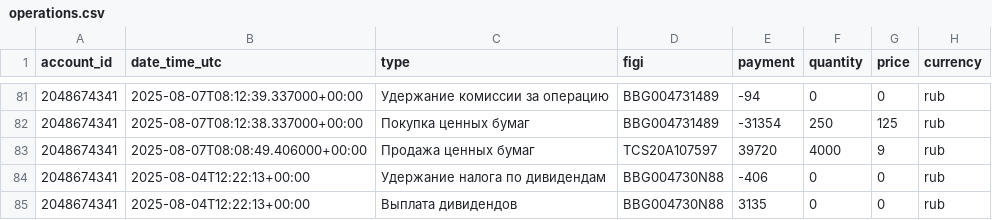
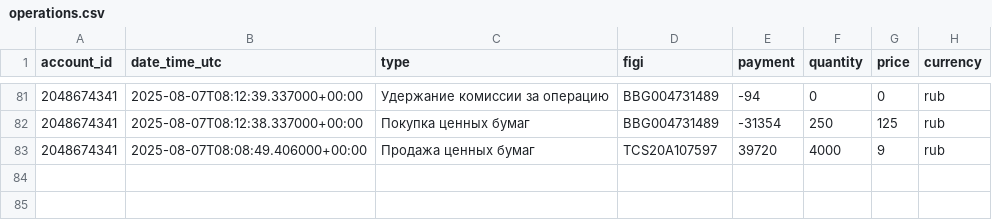
Before and after one commit to BadeevIlya/buffer_repos, a CSV file: operations.csv, drawn as a sheet; only a part is shown, gaps mark what is left out.

Commit message:
Update CSV from Sheets

```diff
--- a/operations.csv
+++ b/operations.csv
@@ -83,3 +83 @@ account_id,date_time_utc,type,figi,payment,quantity,price,currency
 2048674341,2025-08-07T08:08:49.406000+00:00,Продажа ценных бумаг,TCS20A107597,39720,4000,9,rub
-2048674341,2025-08-04T12:22:13+00:00,Удержание налога по дивидендам,BBG004730N88,-406,0,0,rub
-2048674341,2025-08-04T12:22:13+00:00,Выплата дивидендов,BBG004730N88,3135,0,0,rub
```
Also changed, not shown: portfolio.csv.
